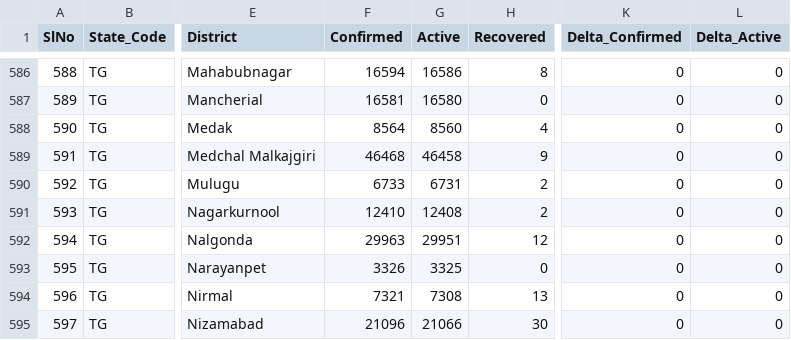
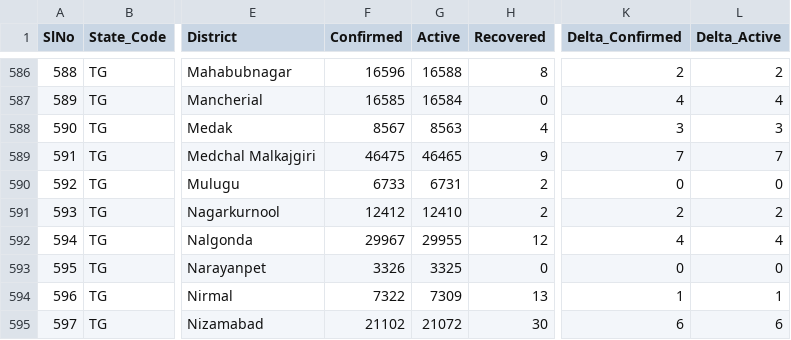
Before and after one commit to keshavashiya/covid19bharat_data, a CSV file: csv/latest/district_wise.csv, drawn as a sheet; only a part is shown, gaps mark what is left out; the diff covers the shown part only; the diff names each change by its address in the sheet, - before the commit and + after, or states it on an @@ line.

```diff
--- a/csv/latest/district_wise.csv
+++ b/csv/latest/district_wise.csv
-F586 (Confirmed): 16594
+F586 (Confirmed): 16596
-G586 (Active): 16586
+G586 (Active): 16588
-K586 (Delta_Confirmed): 0
+K586 (Delta_Confirmed): 2
-L586 (Delta_Active): 0
+L586 (Delta_Active): 2
-F587 (Confirmed): 16581
+F587 (Confirmed): 16585
-G587 (Active): 16580
+G587 (Active): 16584
-K587 (Delta_Confirmed): 0
+K587 (Delta_Confirmed): 4
-L587 (Delta_Active): 0
+L587 (Delta_Active): 4
-F588 (Confirmed): 8564
+F588 (Confirmed): 8567
-G588 (Active): 8560
+G588 (Active): 8563
-K588 (Delta_Confirmed): 0
+K588 (Delta_Confirmed): 3
-L588 (Delta_Active): 0
+L588 (Delta_Active): 3
-F589 (Confirmed): 46468
+F589 (Confirmed): 46475
-G589 (Active): 46458
+G589 (Active): 46465
-K589 (Delta_Confirmed): 0
+K589 (Delta_Confirmed): 7
-L589 (Delta_Active): 0
+L589 (Delta_Active): 7
-F591 (Confirmed): 12410
+F591 (Confirmed): 12412
-G591 (Active): 12408
+G591 (Active): 12410
-K591 (Delta_Confirmed): 0
+K591 (Delta_Confirmed): 2
-L591 (Delta_Active): 0
+L591 (Delta_Active): 2
-F592 (Confirmed): 29963
+F592 (Confirmed): 29967
-G592 (Active): 29951
+G592 (Active): 29955
-K592 (Delta_Confirmed): 0
+K592 (Delta_Confirmed): 4
-L592 (Delta_Active): 0
+L592 (Delta_Active): 4
-F594 (Confirmed): 7321
+F594 (Confirmed): 7322
-G594 (Active): 7308
+G594 (Active): 7309
-K594 (Delta_Confirmed): 0
+K594 (Delta_Confirmed): 1
-L594 (Delta_Active): 0
+L594 (Delta_Active): 1
-F595 (Confirmed): 21096
+F595 (Confirmed): 21102
-G595 (Active): 21066
+G595 (Active): 21072
-K595 (Delta_Confirmed): 0
+K595 (Delta_Confirmed): 6
-L595 (Delta_Active): 0
+L595 (Delta_Active): 6
```
Also changed, not shown: 71 edited cells elsewhere in this file, csv/latest/raw_data36.csv, csv/latest/state_wise.csv, 10 other files.
